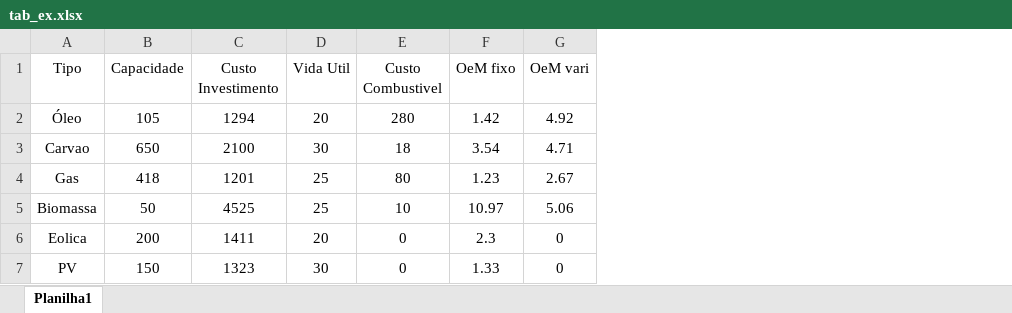
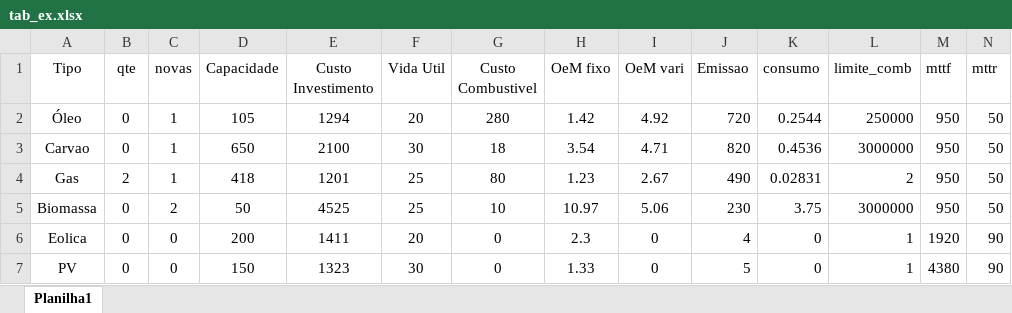
Before and after one commit to lucasedbraga/PlanExpansao, an Excel workbook: plan_expansao/plan_geracao/tab_ex.xlsx, sheet Planilha1, drawn as a sheet; values as stored, in another font and other column widths than the file's, no borders; the diff names each change by its address in the sheet, - before the commit and + after, or states it on an @@ line.

```diff
--- a/plan_expansao/plan_geracao/tab_ex.xlsx (sheet Planilha1)
+++ b/plan_expansao/plan_geracao/tab_ex.xlsx (sheet Planilha1)
+column B (qte), rows 2-7: 0 | 0 | 2 | 0 | 0 | 0
+column C (novas), rows 2-7: 1 | 1 | 1 | 2 | 0 | 0
+column J (Emissao), rows 2-7: 720 | 820 | 490 | 230 | 4 | 5
+column K (consumo), rows 2-7: 0.2544 | 0.4536 | 0.02831 | 3.75 | 0 | 0
+column L (limite_comb), rows 2-7: 250000 | 3000000 | 2 | 3000000 | 1 | 1
+column M (mttf), rows 2-7: 950 | 950 | 950 | 950 | 1920 | 4380
+column N (mttr), rows 2-7: 50 | 50 | 50 | 50 | 90 | 90
```
Also changed, not shown: 1 other file.
